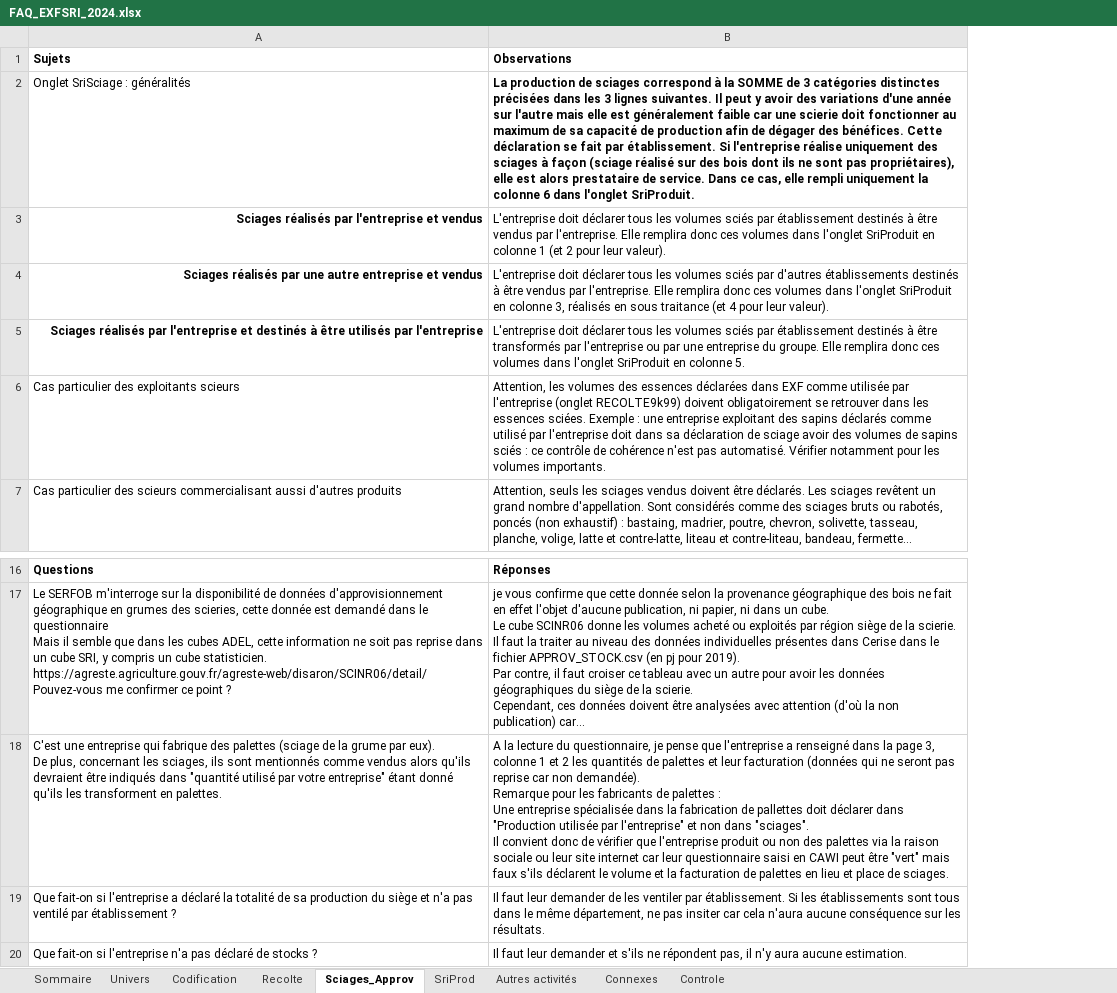
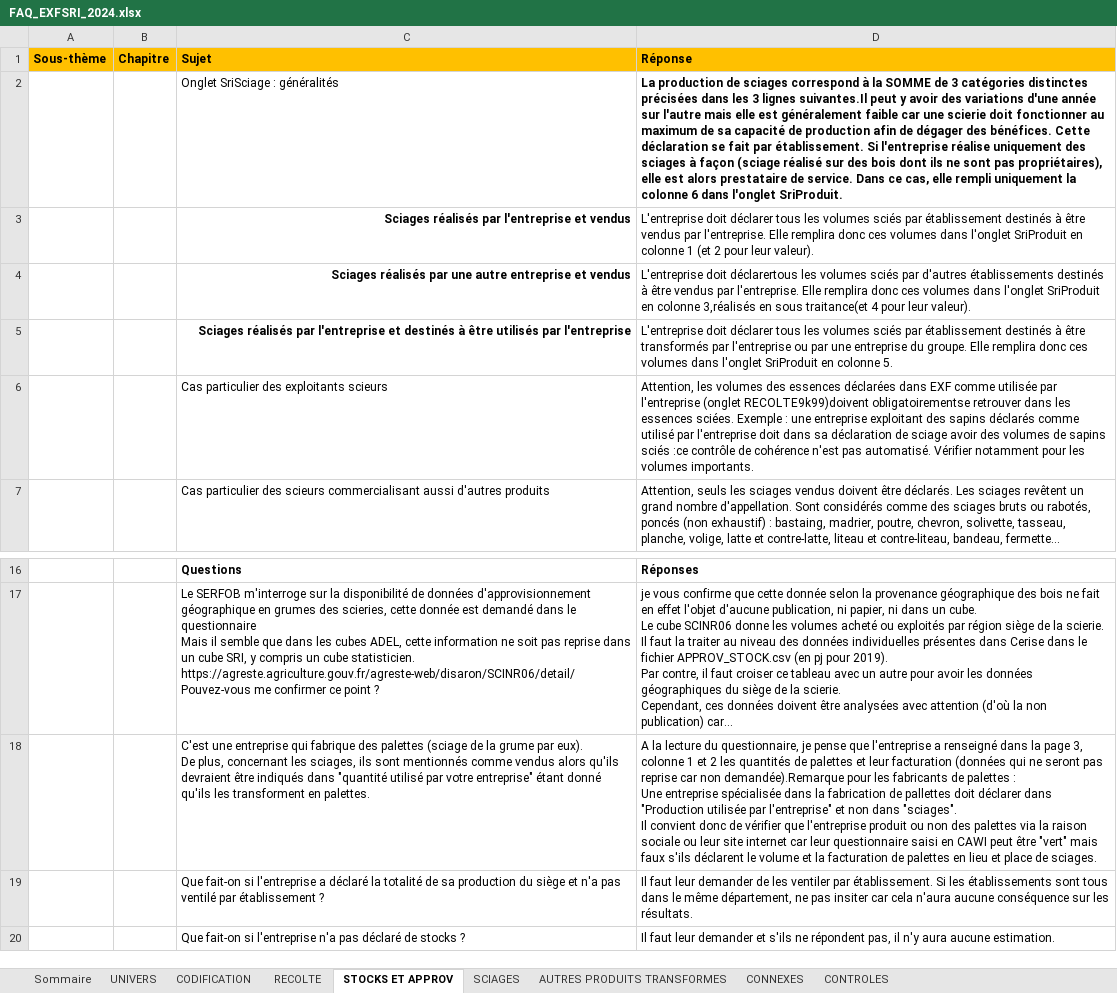
Before and after one commit to Laurence31270/faq-exf-sri, an Excel workbook: FAQ_EXFSRI_2024.xlsx, sheet STOCKS ET APPROV, drawn as a sheet; only a part is shown, gaps mark what is left out; long unchanged cells end in …; values as stored, in another font and other column widths than the file's, no borders; charts and pictures not drawn; removed rows and columns are numbered as before the commit, all else as after; ↵ is a line break in a cell; the diff names each change by its address in the sheet, - before the commit and + after, or states it on an @@ line.

```diff
--- a/FAQ_EXFSRI_2024.xlsx (sheet STOCKS ET APPROV)
+++ b/FAQ_EXFSRI_2024.xlsx (sheet STOCKS ET APPROV)
-sheet tab: Univers
+sheet tab: UNIVERS
-sheet tab: Codification
+sheet tab: CODIFICATION
-sheet tab: Recolte
+sheet tab: RECOLTE
-sheet tab: Sciages_Approv
+sheet tab: STOCKS ET APPROV
-sheet tab: SriProd
+sheet tab: SCIAGES
-sheet tab: Autres activités
+sheet tab: AUTRES PRODUITS TRANSFORMES
-sheet tab: Connexes
+sheet tab: CONNEXES
-sheet tab: Controle
+sheet tab: CONTROLES
+column A, empty
+column B, empty
-row 1: Sujets | Observations
+row 1: Sous-thème | Chapitre | Sujet | Réponse
-D2: …3 lignes suivantes. Il peut y…
+D2: …3 lignes suivantes.Il peut y…
-D4: L'entreprise doit déclarer tous les volumes sciés par d'autres établissements destinés à être vendus par l'entreprise. Elle remplira donc ces volumes dans l'onglet SriProduit en colonne 3, réalisés en sous traitance (et 4 pour…
+D4: L'entreprise doit déclarertous les volumes sciés par d'autres établissements destinés à être vendus par l'entreprise. Elle remplira donc ces volumes dans l'onglet SriProduit en colonne 3,réalisés en sous traitance(et 4 pour…
-D6: …l'entreprise (onglet RECOLTE9k99) doivent obligatoirement se retrouver dans les essences sciées. Exemple : une entreprise exploitant des sapins déclarés comme utilisé par l'entreprise doit dans sa déclaration de sciage avoir des volumes de sapins sciés : ce contrôle de…
+D6: …l'entreprise (onglet RECOLTE9k99)doivent obligatoirementse retrouver dans les essences sciées. Exemple : une entreprise exploitant des sapins déclarés comme utilisé par l'entreprise doit dans sa déclaration de sciage avoir des volumes de sapins sciés :ce contrôle de…
-D18: …car non demandée). ↵ Remarque pour les…
+D18: …car non demandée).Remarque pour les…
```
Also changed, not shown: sheet RECOLTE, sheet UNIVERS, sheet AUTRES PRODUITS TRANSFORMES, sheet CONNEXES, sheet SCIAGES, sheet CODIFICATION, 2 more sheets, charts or pictures.
